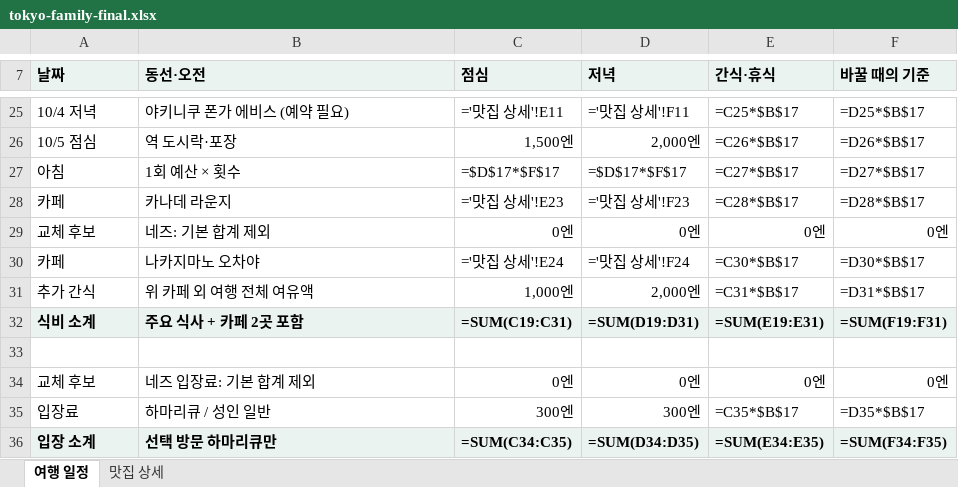
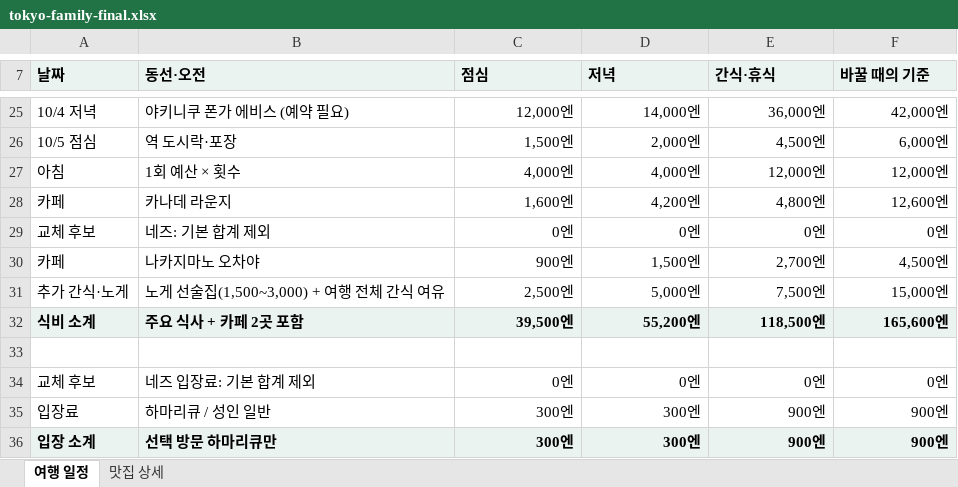
Before and after one commit to vetnam555-del/busan-trip-2026, an Excel workbook: tokyo/tokyo-family-final.xlsx, sheet 여행 일정, drawn as a sheet; only a part is shown, gaps mark what is left out; values as stored, in another font and other column widths than the file's, no borders; formulas without a stored value are shown as written; removed rows and columns are numbered as before the commit, all else as after; the diff covers the shown part only; the diff names each change by its address in the sheet, - before the commit and + after, or states it on an @@ line.

```diff
--- a/tokyo/tokyo-family-final.xlsx (sheet 여행 일정)
+++ b/tokyo/tokyo-family-final.xlsx (sheet 여행 일정)
-C25 (점심): ='맛집 상세'!E11
+C25 (점심): 12,000엔
-D25 (저녁): ='맛집 상세'!F11
+D25 (저녁): 14,000엔
-E25 (간식·휴식): =C25*$B$17
+E25 (간식·휴식): 36,000엔
-F25 (바꿀 때의 기준): =D25*$B$17
+F25 (바꿀 때의 기준): 42,000엔
-E26 (간식·휴식): =C26*$B$17
+E26 (간식·휴식): 4,500엔
-F26 (바꿀 때의 기준): =D26*$B$17
+F26 (바꿀 때의 기준): 6,000엔
-C27 (점심): =$D$17*$F$17
+C27 (점심): 4,000엔
-D27 (저녁): =$D$17*$F$17
+D27 (저녁): 4,000엔
-E27 (간식·휴식): =C27*$B$17
+E27 (간식·휴식): 12,000엔
-F27 (바꿀 때의 기준): =D27*$B$17
+F27 (바꿀 때의 기준): 12,000엔
-C28 (점심): ='맛집 상세'!E23
+C28 (점심): 1,600엔
-D28 (저녁): ='맛집 상세'!F23
+D28 (저녁): 4,200엔
-E28 (간식·휴식): =C28*$B$17
+E28 (간식·휴식): 4,800엔
-F28 (바꿀 때의 기준): =D28*$B$17
+F28 (바꿀 때의 기준): 12,600엔
-C30 (점심): ='맛집 상세'!E24
+C30 (점심): 900엔
-D30 (저녁): ='맛집 상세'!F24
+D30 (저녁): 1,500엔
-E30 (간식·휴식): =C30*$B$17
+E30 (간식·휴식): 2,700엔
-F30 (바꿀 때의 기준): =D30*$B$17
+F30 (바꿀 때의 기준): 4,500엔
-row 31: 추가 간식 | 위 카페 외 여행 전체 여유액 | 1,000엔 | 2,000엔 | =C31*$B$17 | =D31*$B$17
+row 31: 추가 간식·노게 | 노게 선술집(1,500~3,000) + 여행 전체 간식 여유 | 2,500엔 | 5,000엔 | 7,500엔 | 15,000엔
-C32 (점심): =SUM(C19:C31)
+C32 (점심): 39,500엔
-D32 (저녁): =SUM(D19:D31)
+D32 (저녁): 55,200엔
-E32 (간식·휴식): =SUM(E19:E31)
+E32 (간식·휴식): 118,500엔
-F32 (바꿀 때의 기준): =SUM(F19:F31)
+F32 (바꿀 때의 기준): 165,600엔
-E35 (간식·휴식): =C35*$B$17
+E35 (간식·휴식): 900엔
-F35 (바꿀 때의 기준): =D35*$B$17
+F35 (바꿀 때의 기준): 900엔
-C36 (점심): =SUM(C34:C35)
+C36 (점심): 300엔
-D36 (저녁): =SUM(D34:D35)
+D36 (저녁): 300엔
-E36 (간식·휴식): =SUM(E34:E35)
+E36 (간식·휴식): 900엔
-F36 (바꿀 때의 기준): =SUM(F34:F35)
+F36 (바꿀 때의 기준): 900엔
```
Also changed, not shown: 33 edited cells elsewhere in this sheet, sheet 맛집 상세, 7 other files.
